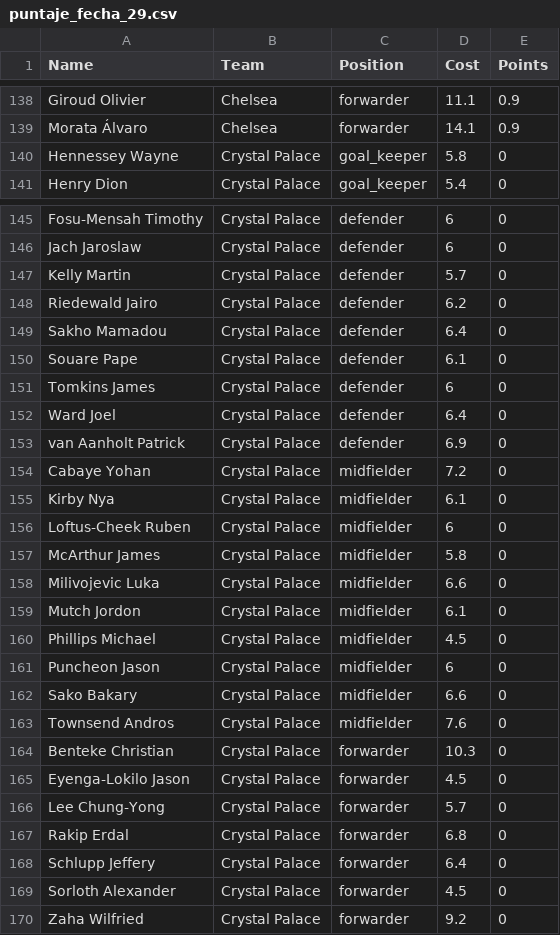
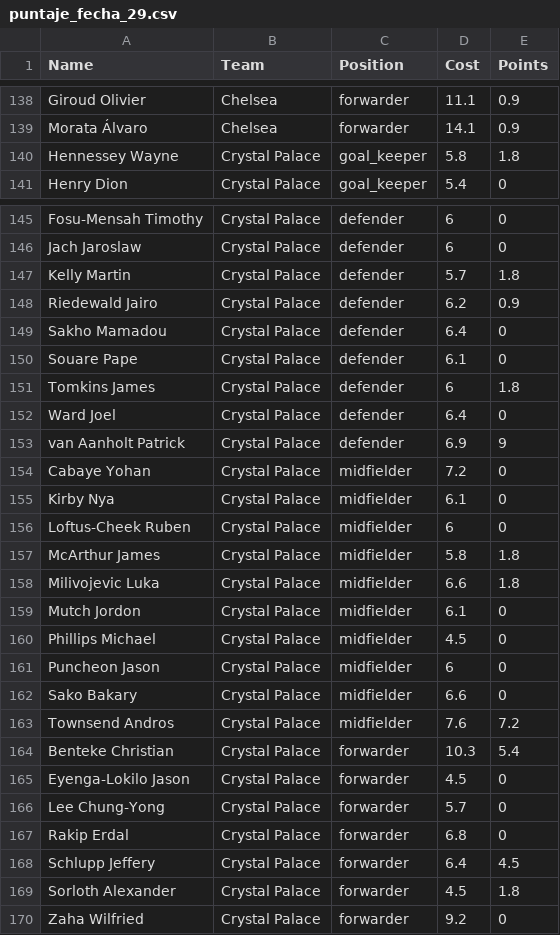
Before and after one commit to BomboPeru/bombo-backend, a CSV file: points/puntaje_fecha_29.csv, drawn as a sheet; only a part is shown, gaps mark what is left out; the diff covers the shown part only.

```diff
--- a/points/puntaje_fecha_29.csv
+++ b/points/puntaje_fecha_29.csv
@@ -139,3 +139,3 @@ Giroud Olivier,Chelsea,forwarder,11.1,0.9
 Morata Álvaro,Chelsea,forwarder,14.1,0.9
-Hennessey Wayne,Crystal Palace,goal_keeper,5.8,0
+Hennessey Wayne,Crystal Palace,goal_keeper,5.8,1.8
 Henry Dion,Crystal Palace,goal_keeper,5.4,0
@@ -146,9 +146,9 @@ Fosu-Mensah Timothy,Crystal Palace,defender,6,0
 Jach Jaroslaw,Crystal Palace,defender,6,0
-Kelly Martin,Crystal Palace,defender,5.7,0
-Riedewald Jairo,Crystal Palace,defender,6.2,0
+Kelly Martin,Crystal Palace,defender,5.7,1.8
+Riedewald Jairo,Crystal Palace,defender,6.2,0.9
 Sakho Mamadou,Crystal Palace,defender,6.4,0
 Souare Pape,Crystal Palace,defender,6.1,0
-Tomkins James,Crystal Palace,defender,6,0
+Tomkins James,Crystal Palace,defender,6,1.8
 Ward Joel,Crystal Palace,defender,6.4,0
-van Aanholt Patrick,Crystal Palace,defender,6.9,0
+van Aanholt Patrick,Crystal Palace,defender,6.9,9
 Cabaye Yohan,Crystal Palace,midfielder,7.2,0
@@ -156,4 +156,4 @@ Kirby Nya,Crystal Palace,midfielder,6.1,0
 Loftus-Cheek Ruben,Crystal Palace,midfielder,6,0
-McArthur James,Crystal Palace,midfielder,5.8,0
-Milivojevic Luka,Crystal Palace,midfielder,6.6,0
+McArthur James,Crystal Palace,midfielder,5.8,1.8
+Milivojevic Luka,Crystal Palace,midfielder,6.6,1.8
 Mutch Jordon,Crystal Palace,midfielder,6.1,0
@@ -162,4 +162,4 @@ Puncheon Jason,Crystal Palace,midfielder,6,0
 Sako Bakary,Crystal Palace,midfielder,6.6,0
-Townsend Andros,Crystal Palace,midfielder,7.6,0
-Benteke Christian,Crystal Palace,forwarder,10.3,0
+Townsend Andros,Crystal Palace,midfielder,7.6,7.2
+Benteke Christian,Crystal Palace,forwarder,10.3,5.4
 Eyenga-Lokilo Jason,Crystal Palace,forwarder,4.5,0
@@ -167,4 +167,4 @@ Lee Chung-Yong,Crystal Palace,forwarder,5.7,0
 Rakip Erdal,Crystal Palace,forwarder,6.8,0
-Schlupp Jeffery,Crystal Palace,forwarder,6.4,0
-Sorloth Alexander,Crystal Palace,forwarder,4.5,0
+Schlupp Jeffery,Crystal Palace,forwarder,6.4,4.5
+Sorloth Alexander,Crystal Palace,forwarder,4.5,1.8
 Zaha Wilfried,Crystal Palace,forwarder,9.2,0
```
Also changed, not shown: 12 edited cells elsewhere in this file, 4 other files.
